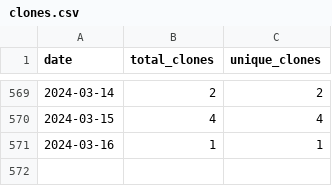
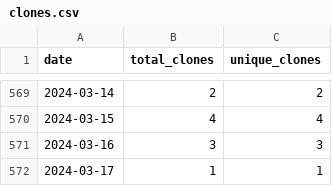
Before and after one commit to wumphlett/COMP-3500, a CSV file: .traffic/clones.csv, drawn as a sheet; only a part is shown, gaps mark what is left out.

```diff
--- a/.traffic/clones.csv
+++ b/.traffic/clones.csv
@@ -570,2 +570,3 @@ date,total_clones,unique_clones
 2024-03-15,4,4
-2024-03-16,1,1
+2024-03-16,3,3
+2024-03-17,1,1
```
Also changed, not shown: .traffic/views.csv, 3 other files.
